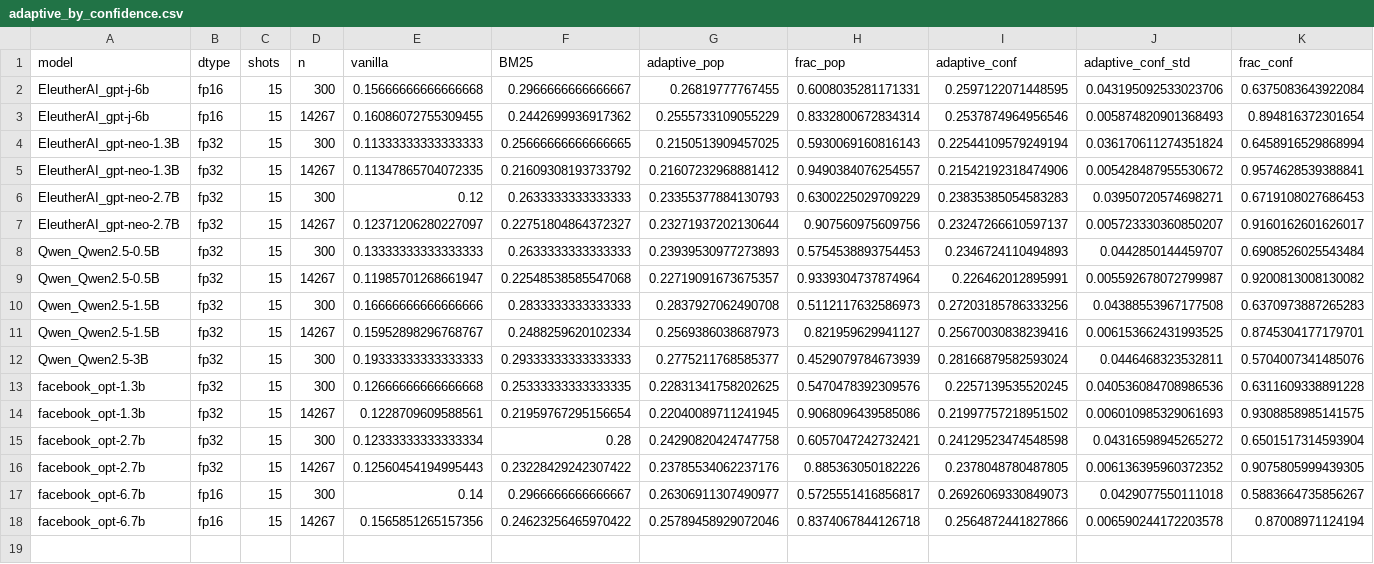
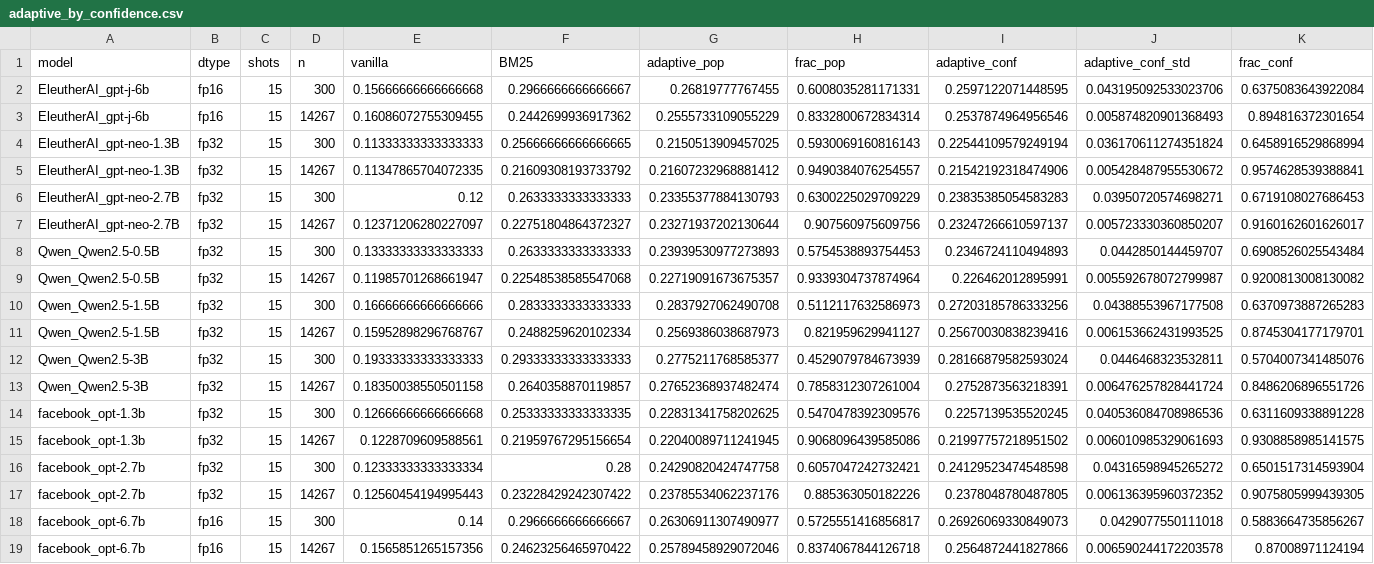
Before and after one commit to vanductan-NLT/CS221, a CSV file: results/tables/adaptive_by_confidence.csv, drawn as a sheet; only a part is shown; rows hold the shown columns only; the diff names each change by its address in the sheet, - before the commit and + after, or states it on an @@ line.

```diff
--- a/results/tables/adaptive_by_confidence.csv
+++ b/results/tables/adaptive_by_confidence.csv
+row 13: Qwen_Qwen2.5-3B | fp32 | 15 | 14267 | 0.18350038550501158 | 0.2640358870119857 | 0.27652368937482474 | 0.7858312307261004 | 0.2752873563218391 | 0.006476257828441724 | 0.8486206896551726
```
Also changed, not shown: results/tables/adaptive_by_confidence_bins.csv, 1 other file.
